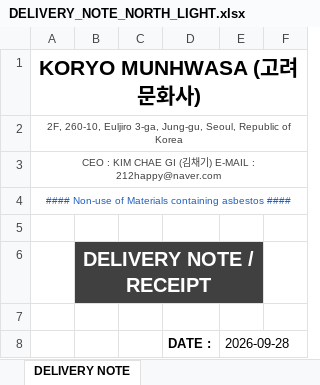
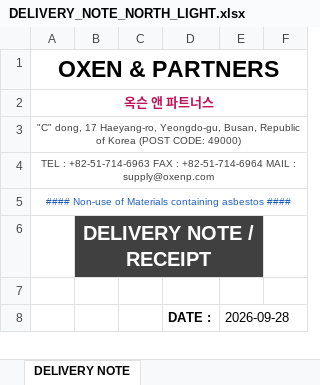
Before and after one commit to dotjdsla-byte/github-test, an Excel workbook: invoice/koryo/delivery_note/DELIVERY_NOTE_NORTH_LIGHT.xlsx, sheet DELIVERY NOTE, drawn as a sheet; only a part is shown; values as stored, in another font and other column widths than the file's, no borders; removed rows and columns are numbered as before the commit, all else as after; the diff names each change by its address in the sheet, - before the commit and + after, or states it on an @@ line.

```diff
--- a/invoice/koryo/delivery_note/DELIVERY_NOTE_NORTH_LIGHT.xlsx (sheet DELIVERY NOTE)
+++ b/invoice/koryo/delivery_note/DELIVERY_NOTE_NORTH_LIGHT.xlsx (sheet DELIVERY NOTE)
-A1: KORYO MUNHWASA (고려문화사)
+A1: OXEN & PARTNERS
@@ A1:A2 text size: larger @@
-A2: 2F, 260-10, Euljiro 3-ga, Jung-gu, Seoul, Republic of Korea
+A2: 옥슨 앤 파트너스
@@ A2 bold: off → on, text colour: #404040 → #C0145A @@
-A3: CEO : KIM CHAE GI (김채기) E-MAIL : 212happy@naver.com
+A3: "C" dong, 17 Haeyang-ro, Yeongdo-gu, Busan, Republic of Korea (POST CODE: 49000)
+row 4: TEL : +82-51-714-6963 FAX : +82-51-714-6964 MAIL : supply@oxenp.com
-row 5: (empty)
```
Also changed, not shown: invoice/koryo/delivery_note/DELIVERY_NOTE_NORTH_MOON.xlsx, invoice/koryo/delivery_note/DELIVERY_NOTE_NORTH_OCEAN.xlsx, 6 other files.
